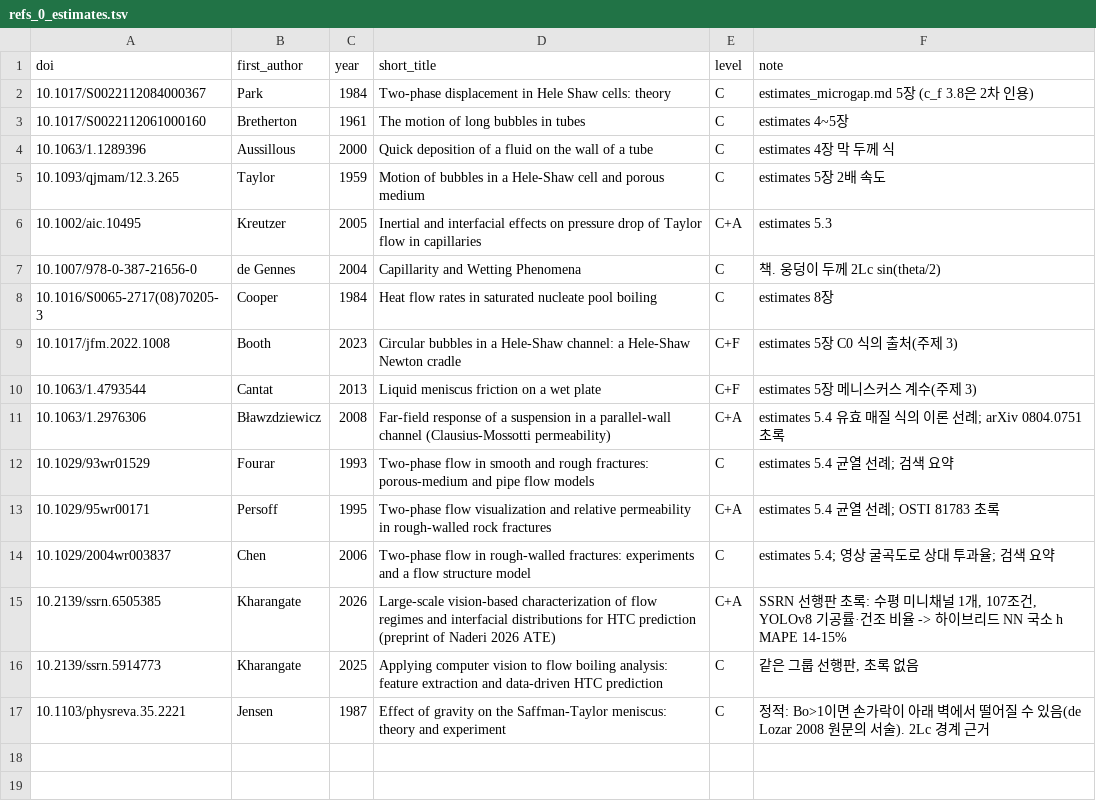
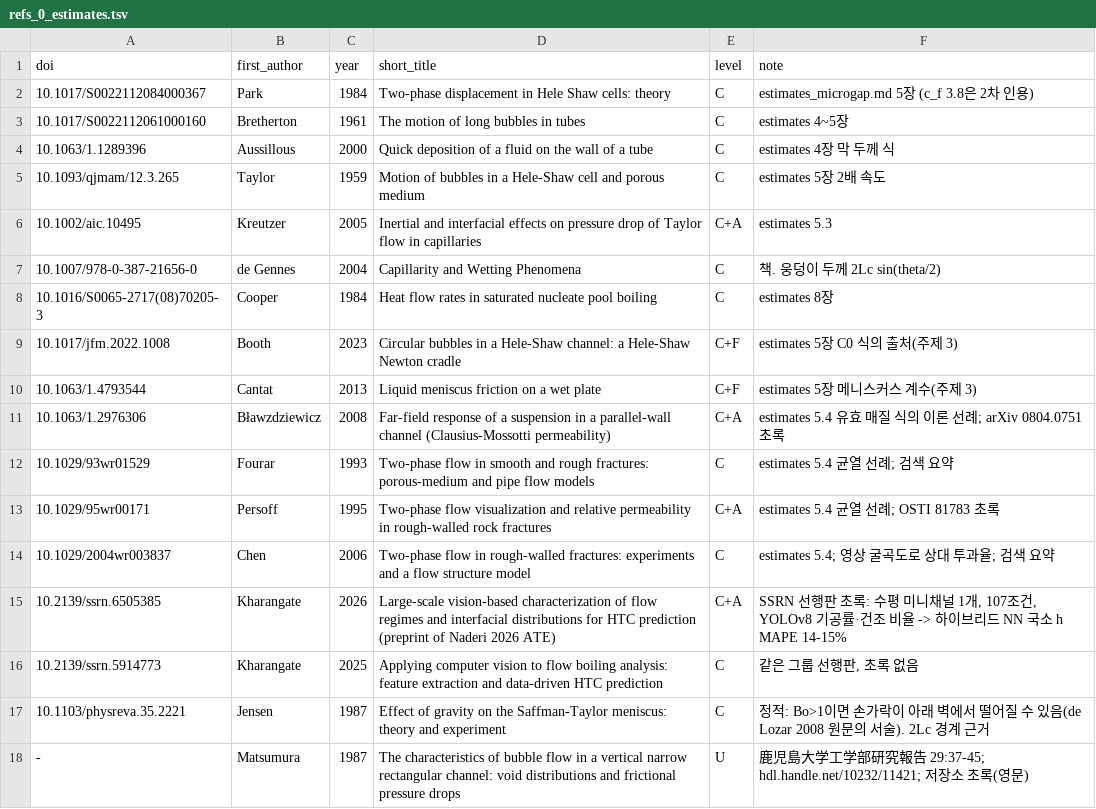
Before and after one commit to tristanchoi2001-collab/bubbles, a TSV file: docs/research/refs_0_estimates.tsv, drawn as a sheet; the diff names each change by its address in the sheet, - before the commit and + after, or states it on an @@ line.

```diff
--- a/docs/research/refs_0_estimates.tsv
+++ b/docs/research/refs_0_estimates.tsv
+row 18: - | Matsumura | 1987 | The characteristics of bubble flow in a vertical narrow rectangular channel: void distributions and frictional pressure drops | U | 鹿児島大学工学部研究報告 29:37-45; hdl.handle.net/10232/11421; 저장소 초록(영문)
```
Also changed, not shown: docs/research/refs_check.tsv, 3 other files.
